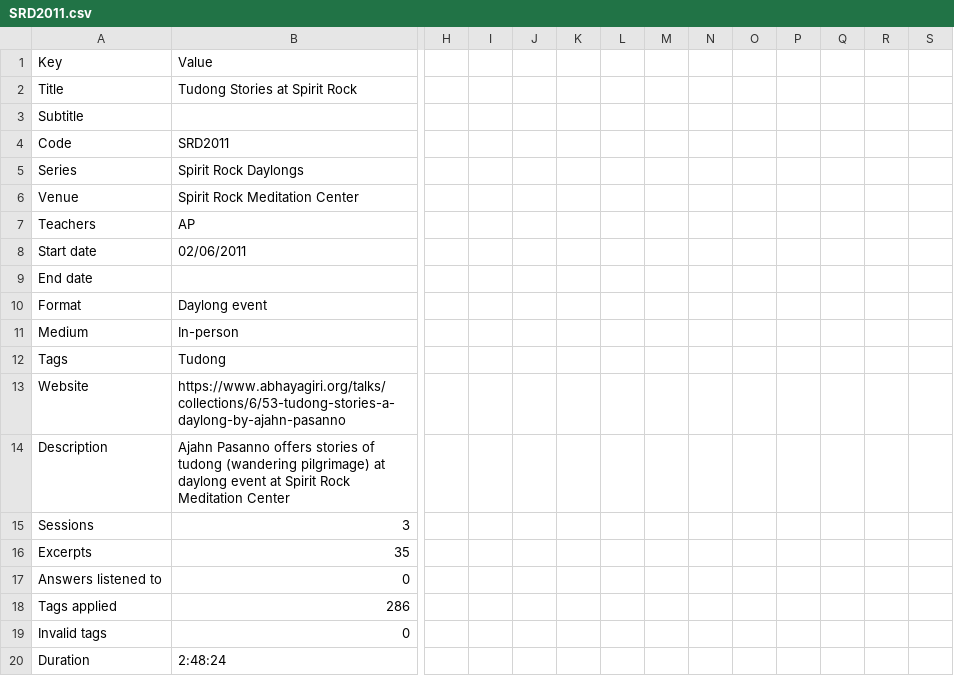
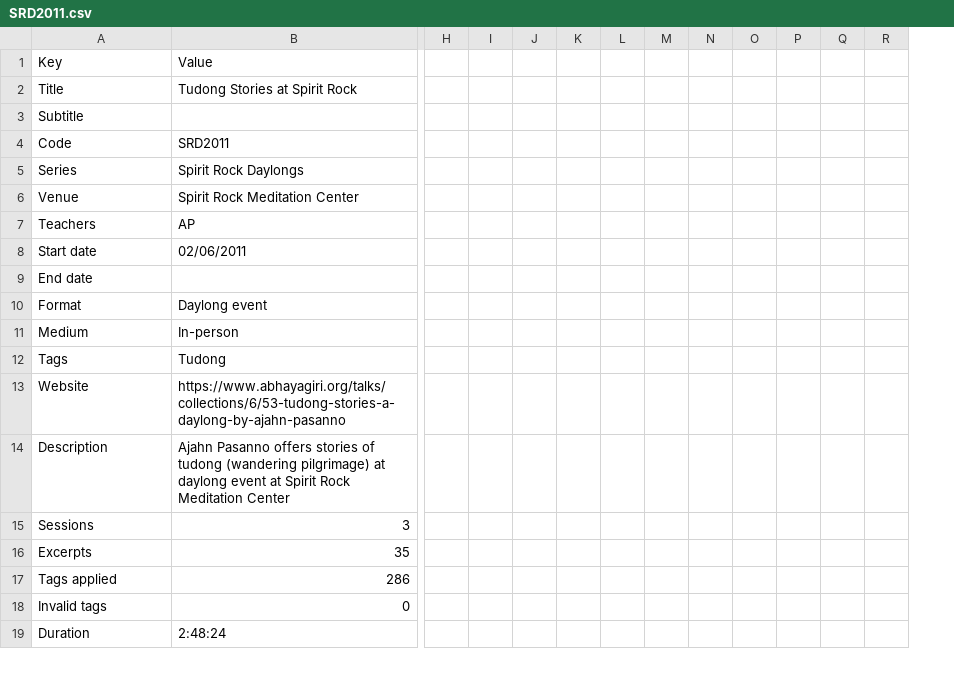
Before and after one commit to Kaccana-Bhikkhu/kaccana-bhikkhu.github.io, a CSV file: csv/SRD2011.csv, drawn as a sheet; only a part is shown, gaps mark what is left out; rows hold the shown columns only; the diff names each change by its address in the sheet, - before the commit and + after, or states it on an @@ line.

```diff
--- a/csv/SRD2011.csv
+++ b/csv/SRD2011.csv
-column R, empty
-row 17: Answers listened to | 0
```
Also changed, not shown: csv/SRD2010.csv, csv/Tag.csv, 47 other files.
